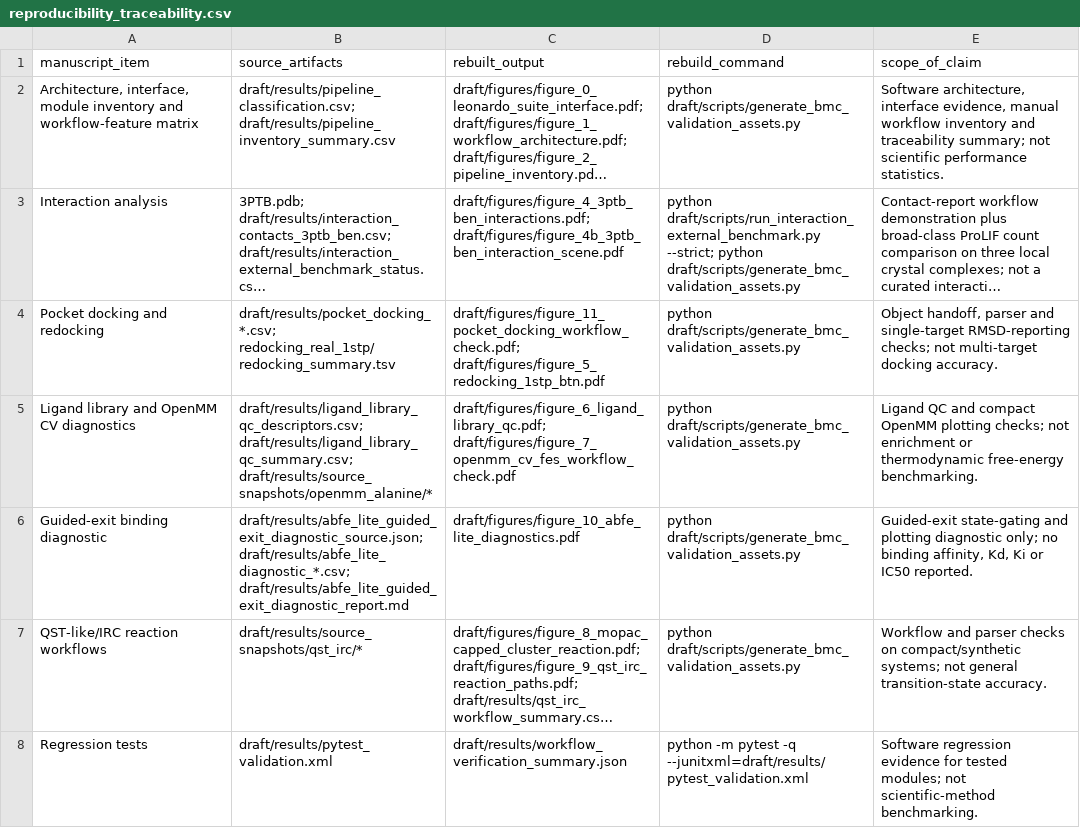
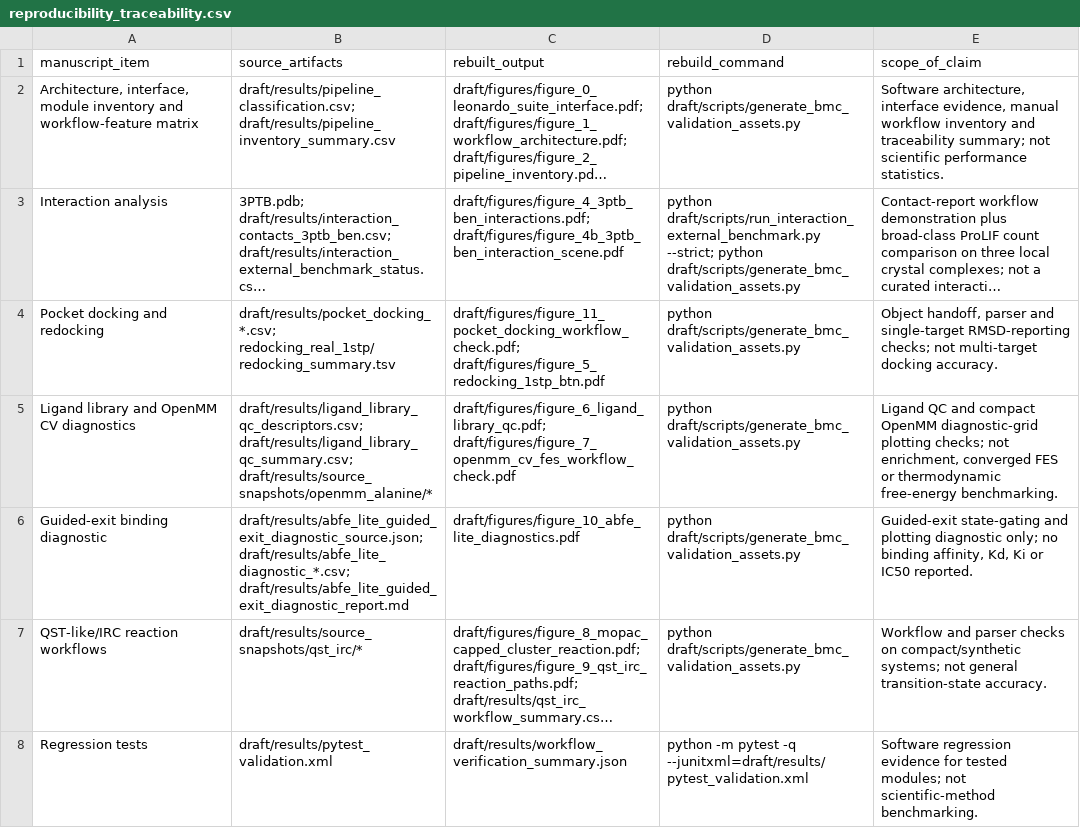
Before and after one commit to juvenalyosa/Leonardo, a CSV file: draft/results/reproducibility_traceability.csv, drawn as a sheet; long unchanged cells end in …; the diff names each change by its address in the sheet, - before the commit and + after, or states it on an @@ line.

```diff
--- a/draft/results/reproducibility_traceability.csv
+++ b/draft/results/reproducibility_traceability.csv
-E5 (scope_of_claim): …compact OpenMM plotting checks; not enrichment or thermodynamic…
+E5 (scope_of_claim): …compact OpenMM diagnostic-grid plotting checks; not enrichment, converged FES or thermodynamic…
```
Also changed, not shown: draft/results/artifact_manifest.csv, draft/results/reviewer_concern_matrix.csv, 46 other files.
